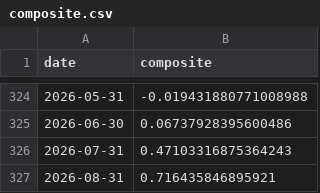
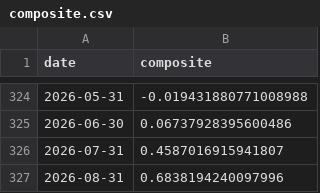
Before and after one commit to ruleaker/macro-regime-monitor, a CSV file: data/composite.csv, drawn as a sheet; only a part is shown, gaps mark what is left out.

```diff
--- a/data/composite.csv
+++ b/data/composite.csv
@@ -325,3 +325,3 @@ date,composite
 2026-06-30,0.06737928395600486
-2026-07-31,0.47103316875364243
-2026-08-31,0.716435846895921
+2026-07-31,0.4587016915941807
+2026-08-31,0.6838194240097996
```
Also changed, not shown: 8 other files.
